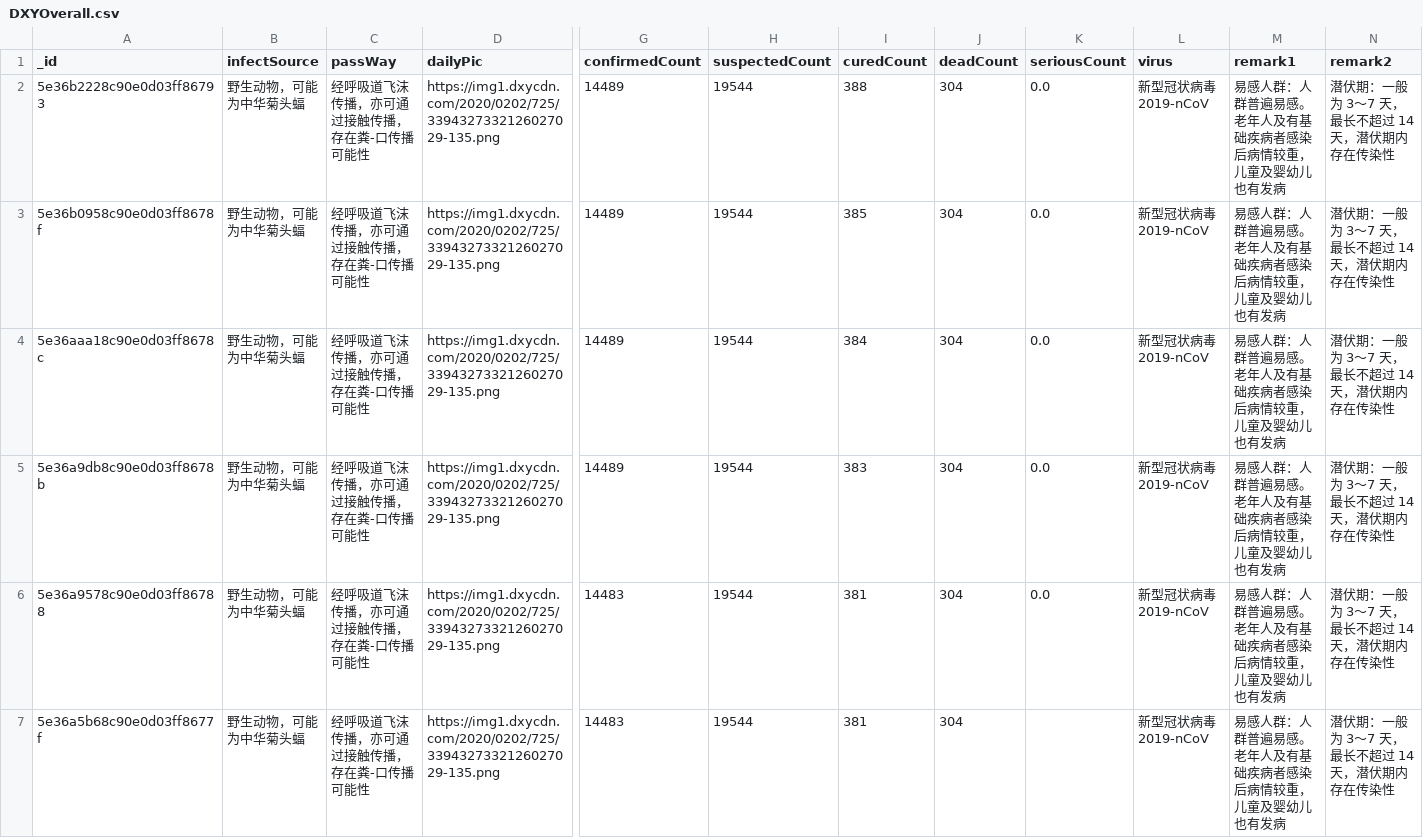
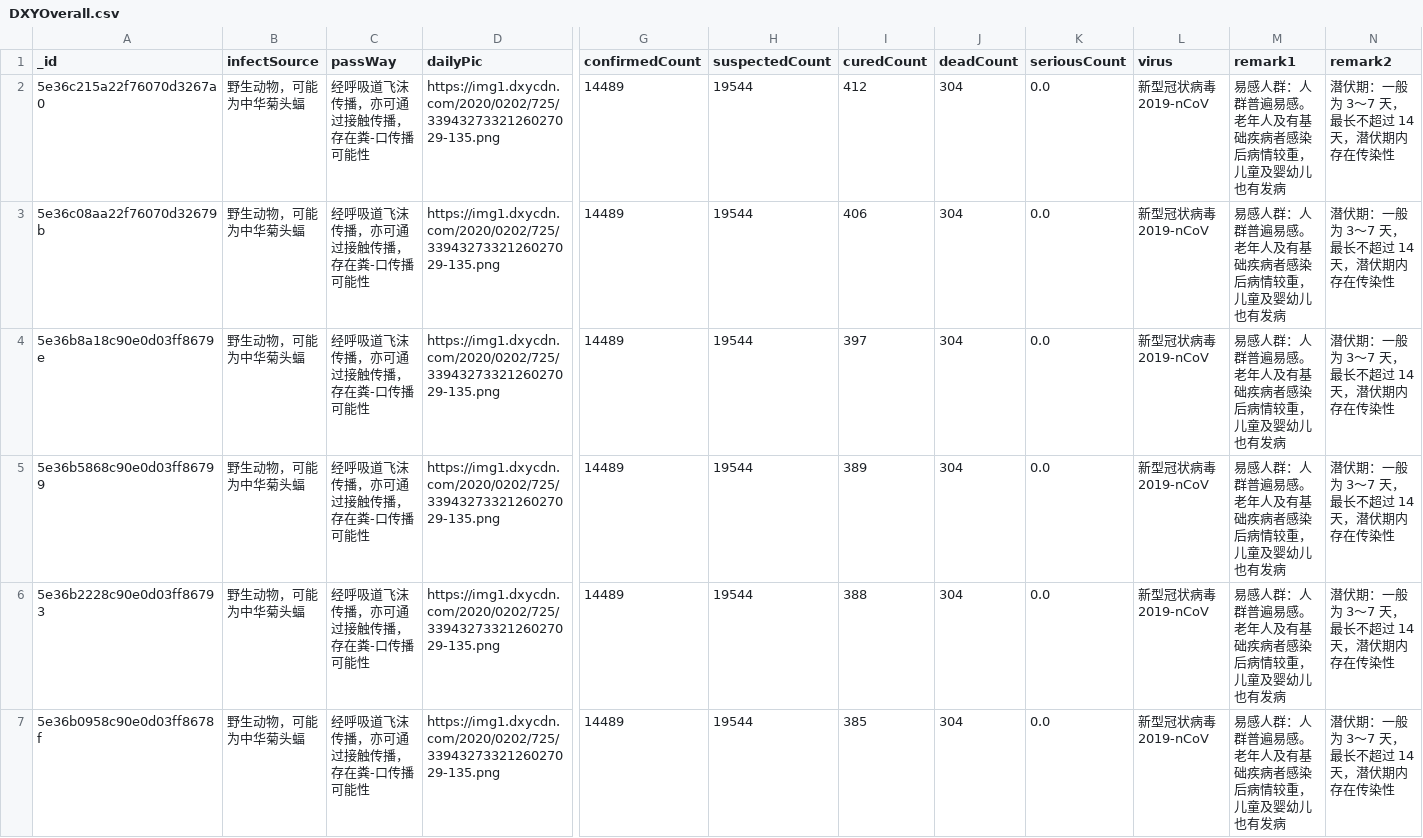
Before and after one commit to BlankerL/DXY-COVID-19-Data, a CSV file: DXYOverall.csv, drawn as a sheet; only a part is shown, gaps mark what is left out; the shorter side is filled out with more unchanged rows; rows hold the shown columns only; the diff names each change by its address in the sheet, - before the commit and + after, or states it on an @@ line.

```diff
--- a/DXYOverall.csv
+++ b/DXYOverall.csv
+row 2: 5e36c215a22f76070d3267a0 | 野生动物，可能为中华菊头蝠 | 经呼吸道飞沫传播，亦可通过接触传播，存在粪-口传播可能性 | https://img1.dxycdn.com/2020/0202/725/3394327332126027029-135.png | 14489 | 19544 | 412 | 304 | 0.0 | 新型冠状病毒 2019-nCoV | 易感人群：人群普遍易感。老年人及有基础疾病者感染后病情较重，儿童及婴幼儿也有发病 | 潜伏期：一般为 3～7 天，最长不超过 14 天，潜伏期内存在传染性
+row 3: 5e36c08aa22f76070d32679b | 野生动物，可能为中华菊头蝠 | 经呼吸道飞沫传播，亦可通过接触传播，存在粪-口传播可能性 | https://img1.dxycdn.com/2020/0202/725/3394327332126027029-135.png | 14489 | 19544 | 406 | 304 | 0.0 | 新型冠状病毒 2019-nCoV | 易感人群：人群普遍易感。老年人及有基础疾病者感染后病情较重，儿童及婴幼儿也有发病 | 潜伏期：一般为 3～7 天，最长不超过 14 天，潜伏期内存在传染性
+row 4: 5e36b8a18c90e0d03ff8679e | 野生动物，可能为中华菊头蝠 | 经呼吸道飞沫传播，亦可通过接触传播，存在粪-口传播可能性 | https://img1.dxycdn.com/2020/0202/725/3394327332126027029-135.png | 14489 | 19544 | 397 | 304 | 0.0 | 新型冠状病毒 2019-nCoV | 易感人群：人群普遍易感。老年人及有基础疾病者感染后病情较重，儿童及婴幼儿也有发病 | 潜伏期：一般为 3～7 天，最长不超过 14 天，潜伏期内存在传染性
+row 5: 5e36b5868c90e0d03ff86799 | 野生动物，可能为中华菊头蝠 | 经呼吸道飞沫传播，亦可通过接触传播，存在粪-口传播可能性 | https://img1.dxycdn.com/2020/0202/725/3394327332126027029-135.png | 14489 | 19544 | 389 | 304 | 0.0 | 新型冠状病毒 2019-nCoV | 易感人群：人群普遍易感。老年人及有基础疾病者感染后病情较重，儿童及婴幼儿也有发病 | 潜伏期：一般为 3～7 天，最长不超过 14 天，潜伏期内存在传染性
```
Also changed, not shown: DXYArea.csv, DXYNews.csv.
